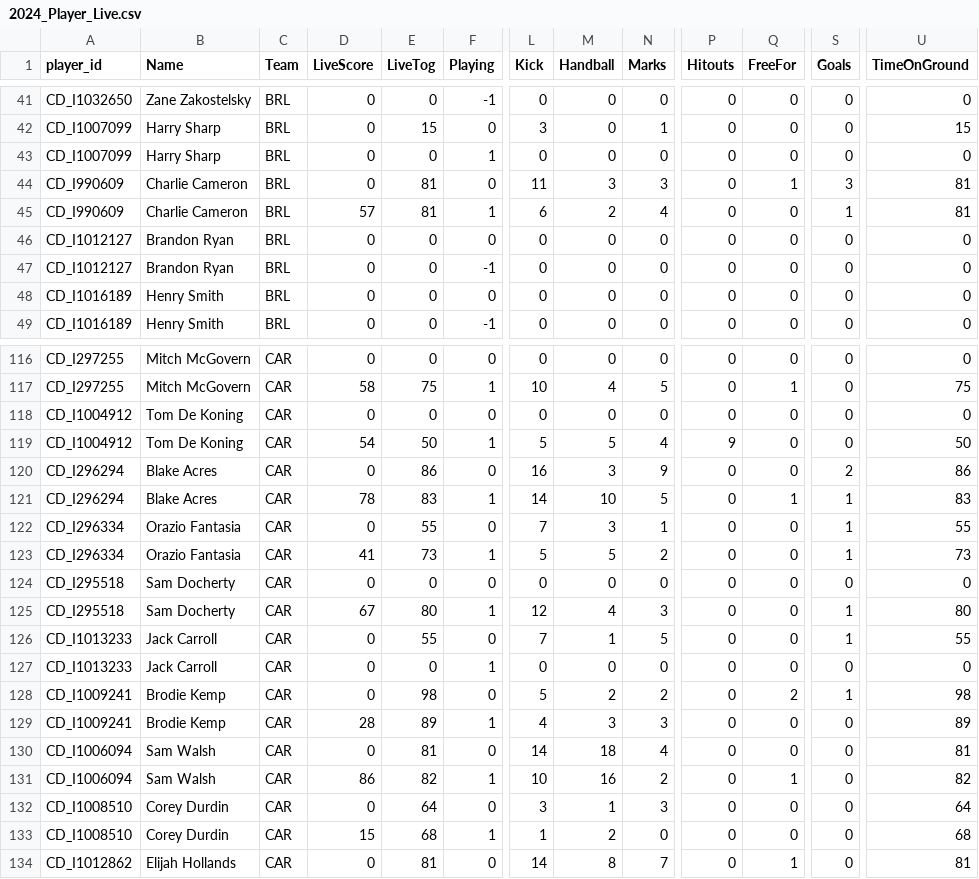
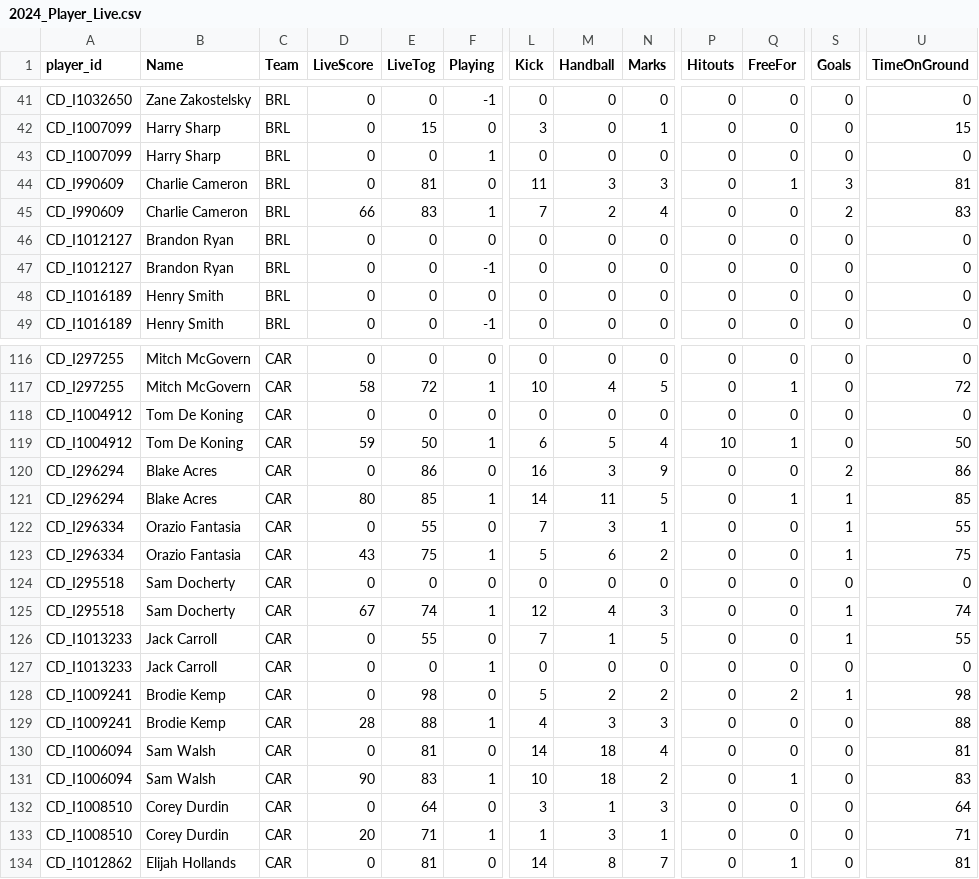
Before and after one commit to cigamsarierom/data-2024_RETLOB, a CSV file: 2024_Player_Live.csv, drawn as a sheet; only a part is shown, gaps mark what is left out; the diff covers the shown part only; the diff names each change by its address in the sheet, - before the commit and + after, or states it on an @@ line.

```diff
--- a/2024_Player_Live.csv
+++ b/2024_Player_Live.csv
-D45 (LiveScore): 57
+D45 (LiveScore): 66
-E45 (LiveTog): 81
+E45 (LiveTog): 83
-L45 (Kick): 6
+L45 (Kick): 7
-S45 (Goals): 1
+S45 (Goals): 2
-U45 (TimeOnGround): 81
+U45 (TimeOnGround): 83
-E117 (LiveTog): 75
+E117 (LiveTog): 72
-U117 (TimeOnGround): 75
+U117 (TimeOnGround): 72
-D119 (LiveScore): 54
+D119 (LiveScore): 59
-L119 (Kick): 5
+L119 (Kick): 6
-P119 (Hitouts): 9
+P119 (Hitouts): 10
-Q119 (FreeFor): 0
+Q119 (FreeFor): 1
-D121 (LiveScore): 78
+D121 (LiveScore): 80
-E121 (LiveTog): 83
+E121 (LiveTog): 85
-M121 (Handball): 10
+M121 (Handball): 11
-U121 (TimeOnGround): 83
+U121 (TimeOnGround): 85
-D123 (LiveScore): 41
+D123 (LiveScore): 43
-E123 (LiveTog): 73
+E123 (LiveTog): 75
-M123 (Handball): 5
+M123 (Handball): 6
-U123 (TimeOnGround): 73
+U123 (TimeOnGround): 75
-E125 (LiveTog): 80
+E125 (LiveTog): 74
-U125 (TimeOnGround): 80
+U125 (TimeOnGround): 74
-E129 (LiveTog): 89
+E129 (LiveTog): 88
-U129 (TimeOnGround): 89
+U129 (TimeOnGround): 88
-D131 (LiveScore): 86
+D131 (LiveScore): 90
-E131 (LiveTog): 82
+E131 (LiveTog): 83
-M131 (Handball): 16
+M131 (Handball): 18
-U131 (TimeOnGround): 82
+U131 (TimeOnGround): 83
-D133 (LiveScore): 15
+D133 (LiveScore): 20
-E133 (LiveTog): 68
+E133 (LiveTog): 71
-M133 (Handball): 2
+M133 (Handball): 3
-N133 (Marks): 0
+N133 (Marks): 1
-U133 (TimeOnGround): 68
+U133 (TimeOnGround): 71
```
Also changed, not shown: 148 edited cells elsewhere in this file.
